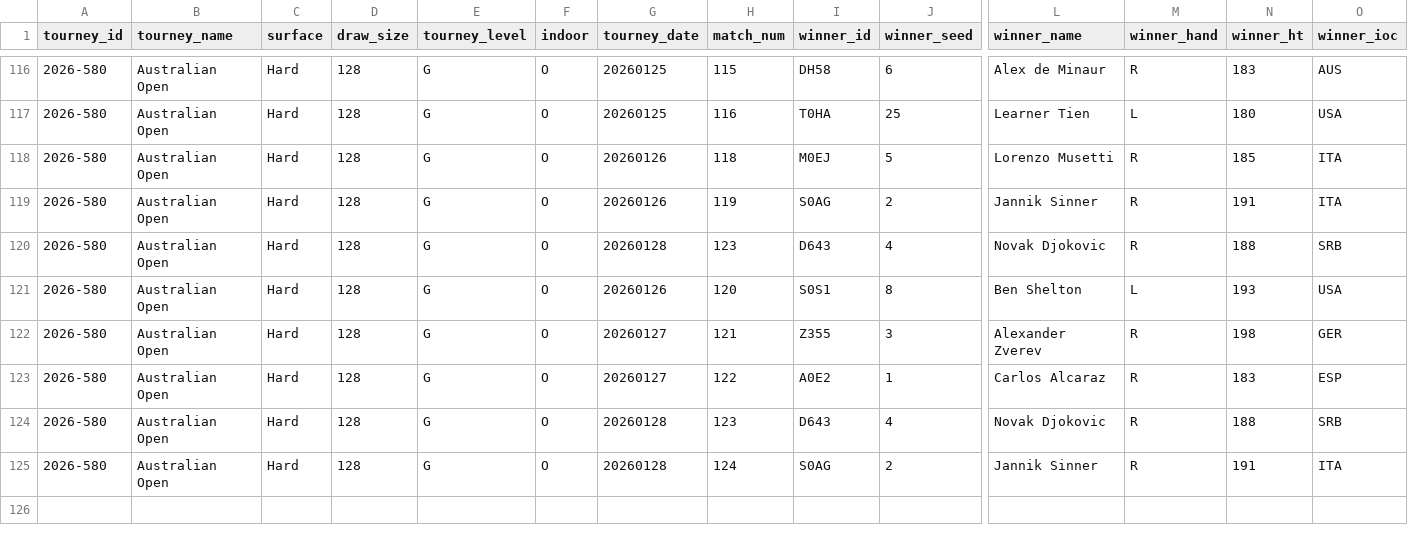
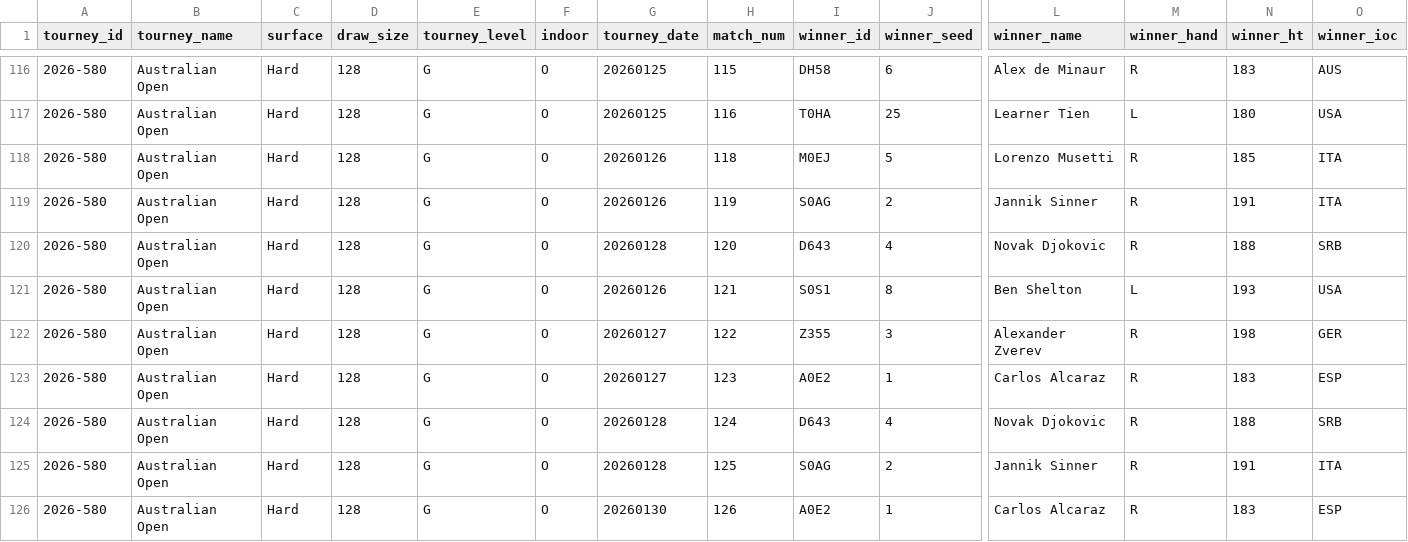
Before and after one commit to Tennismylife/TML-Website, a CSV file: data/ongoing_tourneys.csv, drawn as a sheet; only a part is shown, gaps mark what is left out; rows hold the shown columns only; the diff names each change by its address in the sheet, - before the commit and + after, or states it on an @@ line.

Commit message:
Update ongoing_tourneys.csv

```diff
--- a/data/ongoing_tourneys.csv
+++ b/data/ongoing_tourneys.csv
-H120 (match_num): 123
+H120 (match_num): 120
-H121 (match_num): 120
+H121 (match_num): 121
-H122 (match_num): 121
+H122 (match_num): 122
-H123 (match_num): 122
+H123 (match_num): 123
-H124 (match_num): 123
+H124 (match_num): 124
-H125 (match_num): 124
+H125 (match_num): 125
+row 126: 2026-580 | Australian Open | Hard | 128 | G | O | 20260130 | 126 | A0E2 | 1 | Carlos Alcaraz | R | 183 | ESP
```
